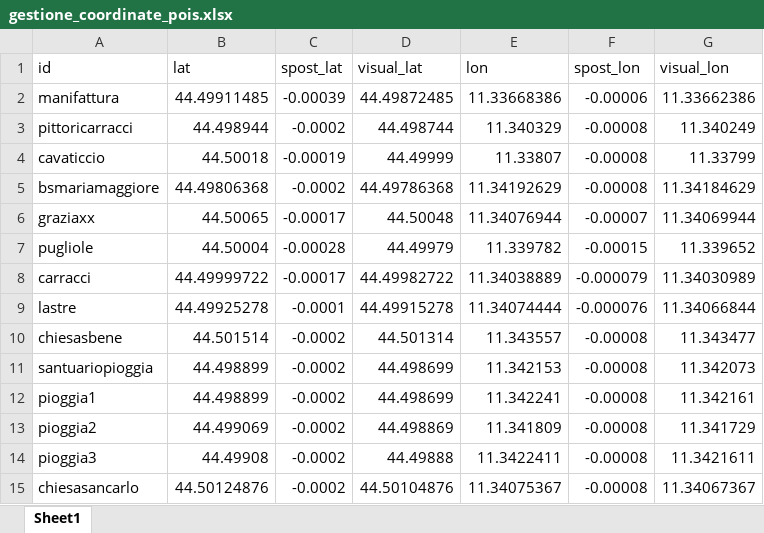
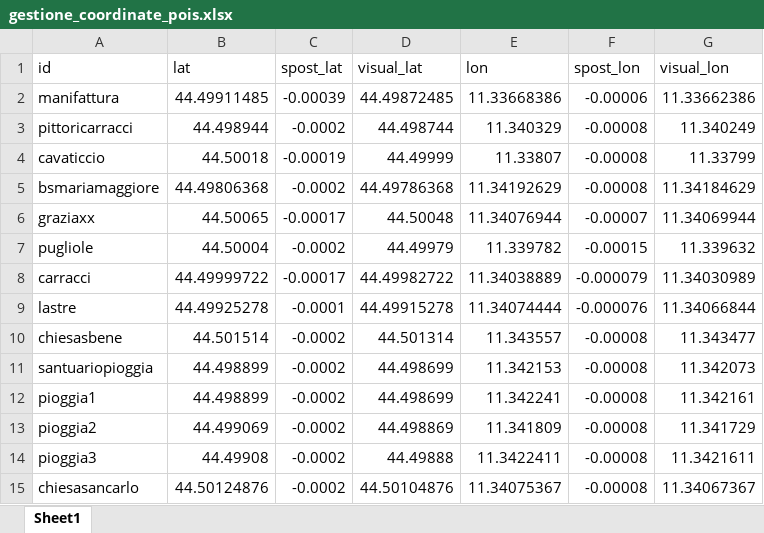
Before and after one commit to rostirolla55/Quadrilatero, an Excel workbook: gestione_coordinate_pois.xlsx, sheet Sheet1, drawn as a sheet; values as stored, in another font and other column widths than the file's, no borders; the diff names each change by its address in the sheet, - before the commit and + after, or states it on an @@ line.

```diff
--- a/gestione_coordinate_pois.xlsx (sheet Sheet1)
+++ b/gestione_coordinate_pois.xlsx (sheet Sheet1)
-C7 (spost_lat): -0.00028
+C7 (spost_lat): -0.0002
-G7 (visual_lon): 11.339652
+G7 (visual_lon): 11.339632
```
Also changed, not shown: 1 other file.
